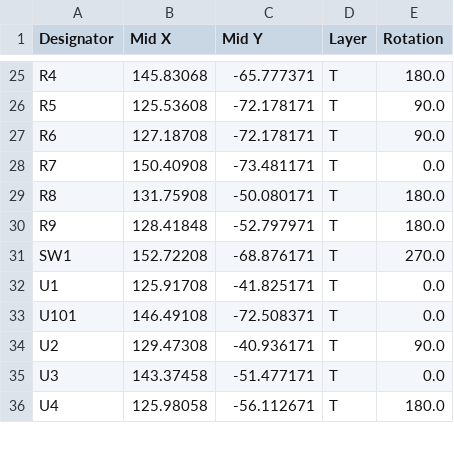
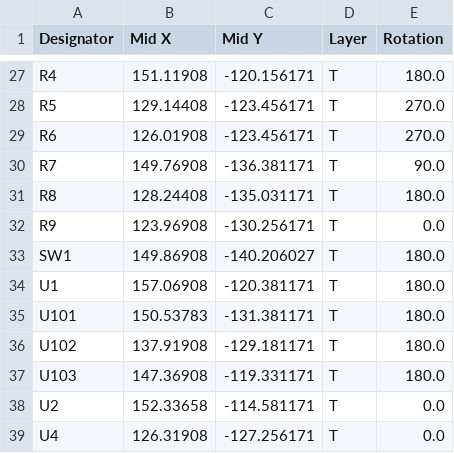
Before and after one commit to Ardelean-Calin/plantbuddy-hw, a CSV file: output/pos.csv, drawn as a sheet; only a part is shown, gaps mark what is left out; removed rows and columns are numbered as before the commit, all else as after; the diff covers the shown part only; the diff names each change by its address in the sheet, - before the commit and + after, or states it on an @@ line.

```diff
--- a/output/pos.csv
+++ b/output/pos.csv
-B27 (Mid X): 145.83068
+B27 (Mid X): 151.11908
-C27 (Mid Y): -65.777371
+C27 (Mid Y): -120.156171
-B28 (Mid X): 125.53608
+B28 (Mid X): 129.14408
-C28:C29 (Mid Y): -72.178171
+C28:C29 (Mid Y): -123.456171
-E28:E29 (Rotation): 90.0
+E28:E29 (Rotation): 270.0
-B29 (Mid X): 127.18708
+B29 (Mid X): 126.01908
-B30 (Mid X): 150.40908
+B30 (Mid X): 149.76908
-C30 (Mid Y): -73.481171
+C30 (Mid Y): -136.381171
-E30 (Rotation): 0.0
+E30 (Rotation): 90.0
-B31 (Mid X): 131.75908
+B31 (Mid X): 128.24408
-C31 (Mid Y): -50.080171
+C31 (Mid Y): -135.031171
-B32 (Mid X): 128.41848
+B32 (Mid X): 123.96908
-C32 (Mid Y): -52.797971
+C32 (Mid Y): -130.256171
-E32 (Rotation): 180.0
+E32 (Rotation): 0.0
-B33 (Mid X): 152.72208
+B33 (Mid X): 149.86908
-C33 (Mid Y): -68.876171
+C33 (Mid Y): -140.206027
-E33 (Rotation): 270.0
+E33 (Rotation): 180.0
-B34 (Mid X): 125.91708
+B34 (Mid X): 157.06908
-C34 (Mid Y): -41.825171
+C34 (Mid Y): -120.381171
-E34:E35 (Rotation): 0.0
+E34:E35 (Rotation): 180.0
-B35 (Mid X): 146.49108
+B35 (Mid X): 150.53783
-C35 (Mid Y): -72.508371
+C35 (Mid Y): -131.381171
+row 36: U102 | 137.91908 | -129.181171 | T | 180.0
+row 37: U103 | 147.36908 | -119.331171 | T | 180.0
-B38 (Mid X): 129.47308
+B38 (Mid X): 152.33658
-C38 (Mid Y): -40.936171
+C38 (Mid Y): -114.581171
-E38 (Rotation): 90.0
+E38 (Rotation): 0.0
-row 35: U3 | 143.37458 | -51.477171 | T | 0.0
-B39 (Mid X): 125.98058
+B39 (Mid X): 126.31908
-C39 (Mid Y): -56.112671
+C39 (Mid Y): -127.256171
-E39 (Rotation): 180.0
+E39 (Rotation): 0.0
```
Also changed, not shown: 4 added rows, 2 removed rows and 63 edited cells elsewhere in this file, output/bom.csv, 12 other files.
